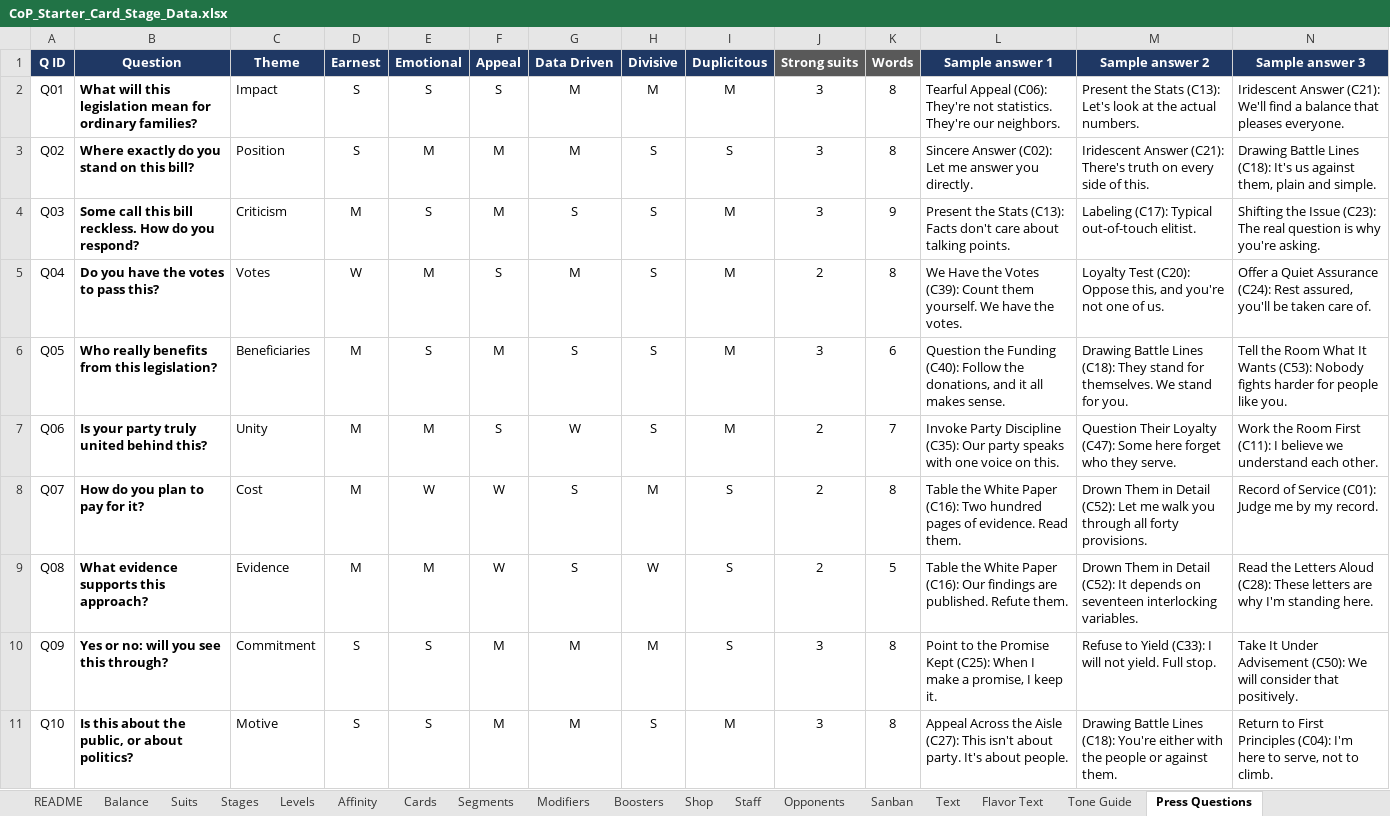
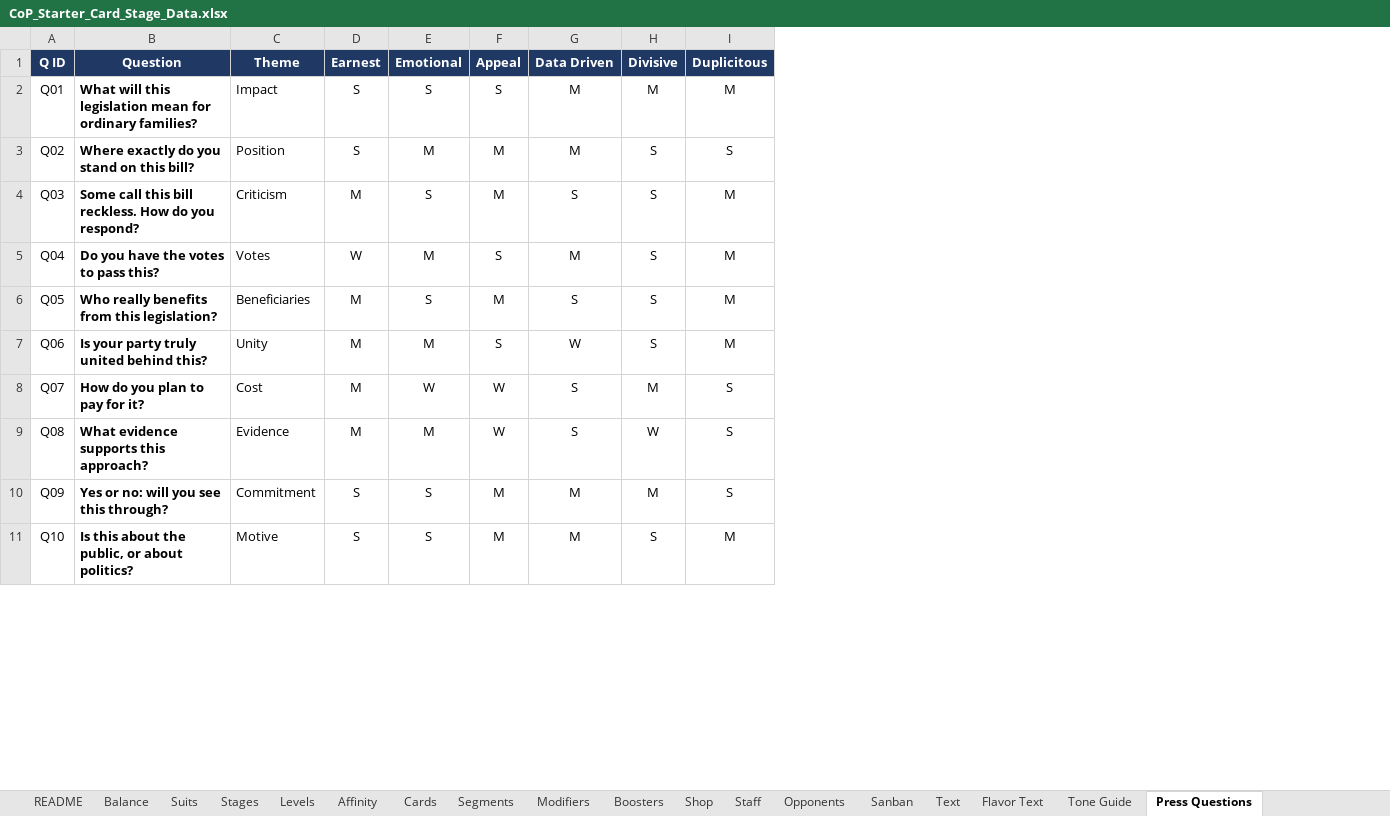
Before and after one commit to Lotusmonogatari/CoP-Deckbuilder, an Excel workbook: design/CoP_Starter_Card_Stage_Data.xlsx, sheet Press Questions, drawn as a sheet; only a part is shown; values as stored, in another font and other column widths than the file's, no borders; the diff names each change by its address in the sheet, - before the commit and + after, or states it on an @@ line.

```diff
--- a/design/CoP_Starter_Card_Stage_Data.xlsx (sheet Press Questions)
+++ b/design/CoP_Starter_Card_Stage_Data.xlsx (sheet Press Questions)
-column J (Strong suits), rows 2-11: 3 | 3 | 3 | 2 | 3 | 2 | 2 | 2 | 3 | 3
-column K (Words), rows 2-11: 8 | 8 | 9 | 8 | 6 | 7 | 8 | 5 | 8 | 8
-column L (Sample answer 1), rows 2-11: Tearful Appeal (C06): They're not statistics. They're our neighbors. | Sincere Answer (C02): Let me answer you directly. | Present the Stats (C13): Facts don't care about talking points. | We Have the Votes (C39): Count them yourself. We have the votes. | Question the Funding (C40): Follow the donations, and it all makes sense. | Invoke Party Discipline (C35): Our party speaks with one voice on this. | Table the White Paper (C16): Two hundred pages of evidence. Read them. | Table the White Paper (C16): Our findings are published. Refute them. | Point to the Promise Kept (C25): When I make a promise, I keep it. | Appeal Across the Aisle (C27): This isn't about party. It's about people.
-column M (Sample answer 2), rows 2-11: Present the Stats (C13): Let's look at the actual numbers. | Iridescent Answer (C21): There's truth on every side of this. | Labeling (C17): Typical out-of-touch elitist. | Loyalty Test (C20): Oppose this, and you're not one of us. | Drawing Battle Lines (C18): They stand for themselves. We stand for you. | Question Their Loyalty (C47): Some here forget who they serve. | Drown Them in Detail (C52): Let me walk you through all forty provisions. | Drown Them in Detail (C52): It depends on seventeen interlocking variables. | Refuse to Yield (C33): I will not yield. Full stop. | Drawing Battle Lines (C18): You're either with the people or against them.
-column N (Sample answer 3), rows 2-11: Iridescent Answer (C21): We'll find a balance that pleases everyone. | Drawing Battle Lines (C18): It's us against them, plain and simple. | Shifting the Issue (C23): The real question is why you're asking. | Offer a Quiet Assurance (C24): Rest assured, you'll be taken care of. | Tell the Room What It Wants (C53): Nobody fights harder for people like you. | Work the Room First (C11): I believe we understand each other. | Record of Service (C01): Judge me by my record. | Read the Letters Aloud (C28): These letters are why I'm standing here. | Take It Under Advisement (C50): We will consider that positively. | Return to First Principles (C04): I'm here to serve, not to climb.
```
Also changed, not shown: sheet Visitor Questions, sheet Town Hall Questions, sheet Study Session Questions, sheet Lobbyist Questions, sheet Media Ambush Questions, sheet Visitors.
